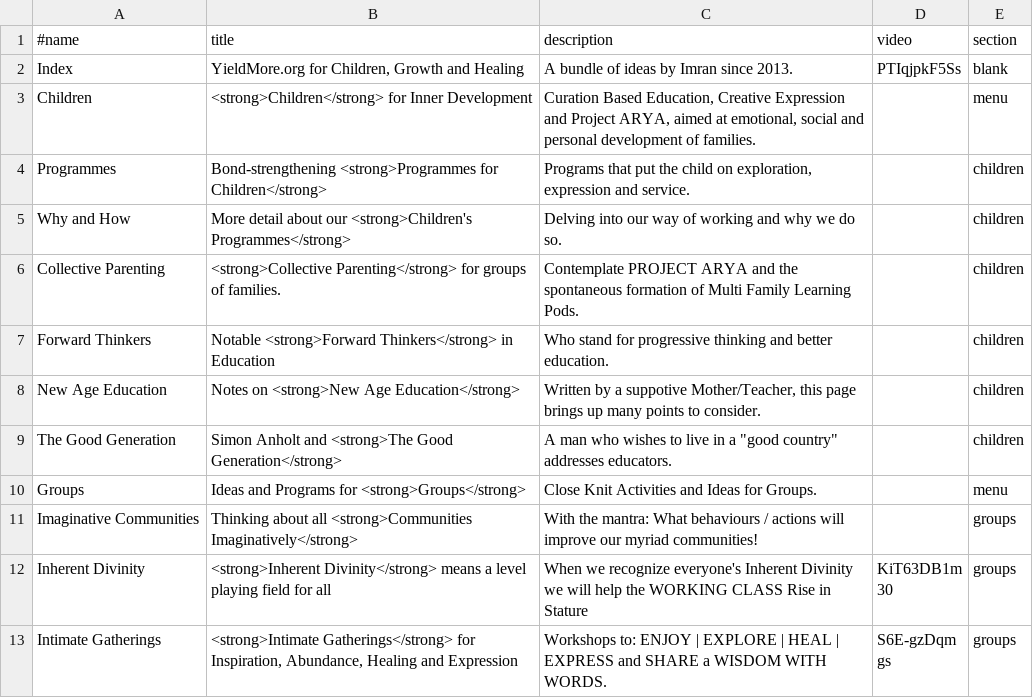
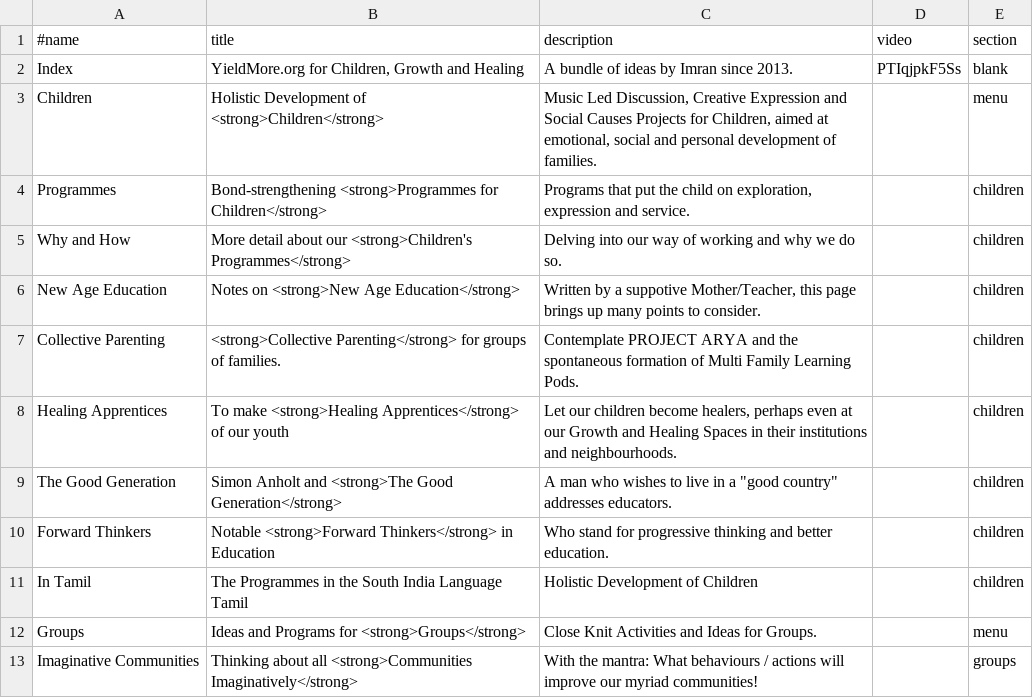
Before and after one commit to imran-ali-namazi/2022, a TSV file: data/sitemap.tsv, drawn as a sheet; only a part is shown; the shorter side is filled out with more unchanged rows; the diff covers the shown part only.

```diff
--- a/data/sitemap.tsv
+++ b/data/sitemap.tsv
@@ -2,9 +2,11 @@
 Index	YieldMore.org for Children, Growth and Healing	A bundle of ideas by Imran since 2013.	PTIqjpkF5Ss	blank
-Children	<strong>Children</strong> for Inner Development	Curation Based Education, Creative Expression and Project ARYA, aimed at emotional, social and personal development of families.		menu
+Children	Holistic Development of <strong>Children</strong>	Music Led Discussion, Creative Expression and Social Causes Projects for Children, aimed at emotional, social and personal development of families.		menu
 Programmes	Bond-strengthening <strong>Programmes for Children</strong>	Programs that put the child on exploration, expression and service.		children
 Why and How	More detail about our <strong>Children's Programmes</strong>	Delving into our way of working and why we do so.		children
+New Age Education	Notes on <strong>New Age Education</strong>	Written by a suppotive Mother/Teacher, this page brings up many points to consider.		children
 Collective Parenting	<strong>Collective Parenting</strong> for groups of families.	Contemplate PROJECT ARYA and the spontaneous formation of Multi Family Learning Pods.		children
+Healing Apprentices	To make <strong>Healing Apprentices</strong> of our youth	Let our children become healers, perhaps even at our Growth and Healing Spaces in their institutions and neighbourhoods.		children
+The Good Generation	Simon Anholt and <strong>The Good Generation</strong>	A man who wishes to live in a "good country" addresses educators.		children
 Forward Thinkers	Notable <strong>Forward Thinkers</strong> in Education	Who stand for progressive thinking and better education.		children
-New Age Education	Notes on <strong>New Age Education</strong>	Written by a suppotive Mother/Teacher, this page brings up many points to consider.		children
-The Good Generation	Simon Anholt and <strong>The Good Generation</strong>	A man who wishes to live in a "good country" addresses educators.		children
+In Tamil	The Programmes in the South India Language Tamil	Holistic Development of Children		children
 Groups	Ideas and Programs for <strong>Groups</strong>	Close Knit Activities and Ideas for Groups.		menu
```
Also changed, not shown: 5 added rows, 1 moved row and 2 edited cells elsewhere in this file, 6 other files.
